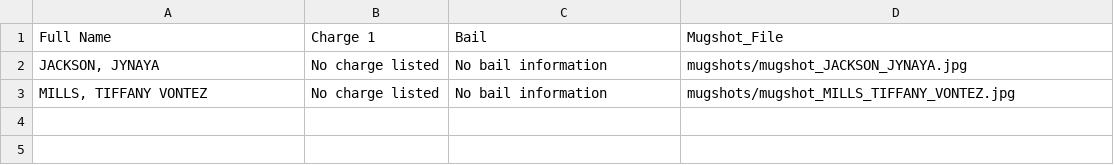
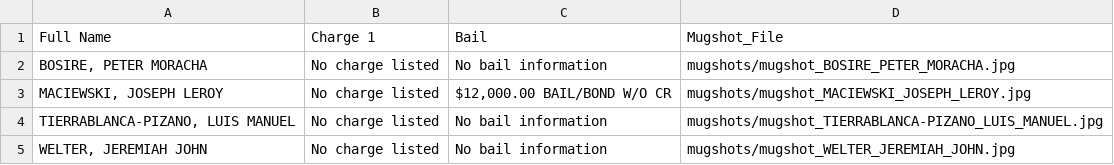
Before and after one commit to ryanjhermes/minneapolismugshots, a CSV file: jail_roster_data.csv, drawn as a sheet.

```diff
--- a/jail_roster_data.csv
+++ b/jail_roster_data.csv
@@ -1,3 +1,5 @@
 Full Name,Charge 1,Bail,Mugshot_File
-"JACKSON, JYNAYA",No charge listed,No bail information,mugshots/mugshot_JACKSON_JYNAYA.jpg
-"MILLS, TIFFANY VONTEZ",No charge listed,No bail information,mugshots/mugshot_MILLS_TIFFANY_VONTEZ.jpg
+"BOSIRE, PETER MORACHA",No charge listed,No bail information,mugshots/mugshot_BOSIRE_PETER_MORACHA.jpg
+"MACIEWSKI, JOSEPH LEROY",No charge listed,"$12,000.00 BAIL/BOND W/O CR",mugshots/mugshot_MACIEWSKI_JOSEPH_LEROY.jpg
+"TIERRABLANCA-PIZANO, LUIS MANUEL",No charge listed,No bail information,mugshots/mugshot_TIERRABLANCA-PIZANO_LUIS_MANUEL.jpg
+"WELTER, JEREMIAH JOHN",No charge listed,No bail information,mugshots/mugshot_WELTER_JEREMIAH_JOHN.jpg
```
Also changed, not shown: 5 other files.
